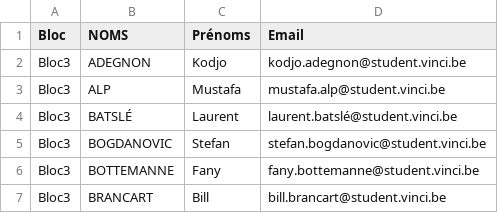
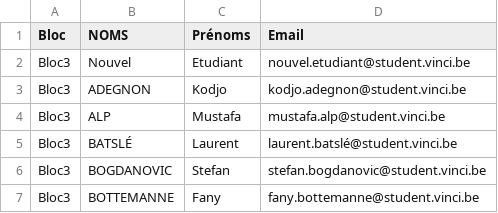
Before and after one commit to florianverdonck/projetWeb, a CSV file: conf/etudiants.csv, drawn as a sheet; only a part is shown; the shorter side is filled out with more unchanged rows.

```diff
--- a/conf/etudiants.csv
+++ b/conf/etudiants.csv
@@ -1,2 +1,3 @@
 Bloc;NOMS;Prénoms;Email
+Bloc3;Nouvel;Etudiant;nouvel.etudiant@student.vinci.be
 Bloc3;ADEGNON;Kodjo;kodjo.adegnon@student.vinci.be
```
Also changed, not shown: 2 other files.
